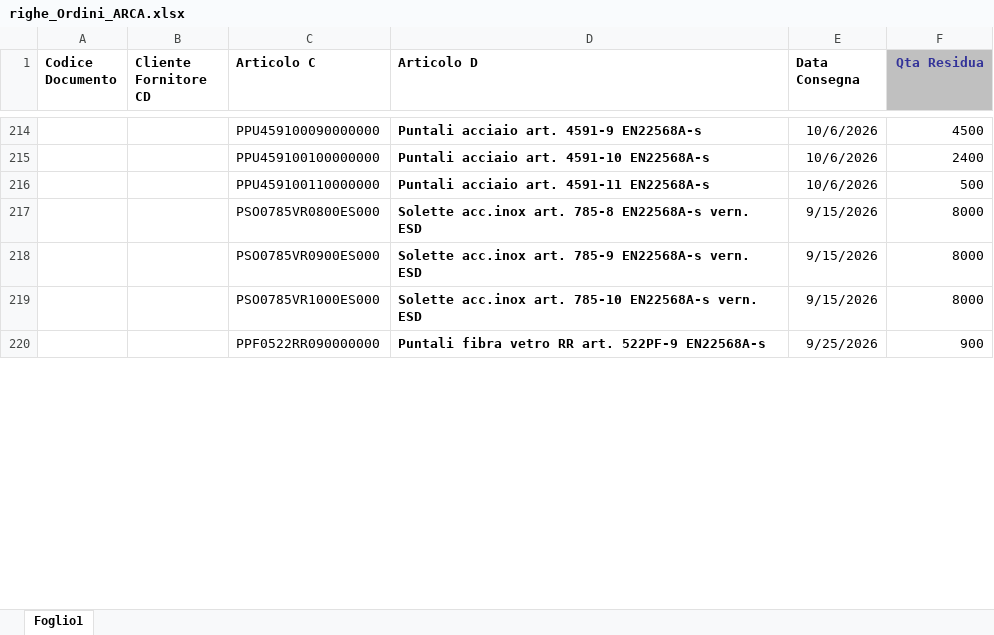
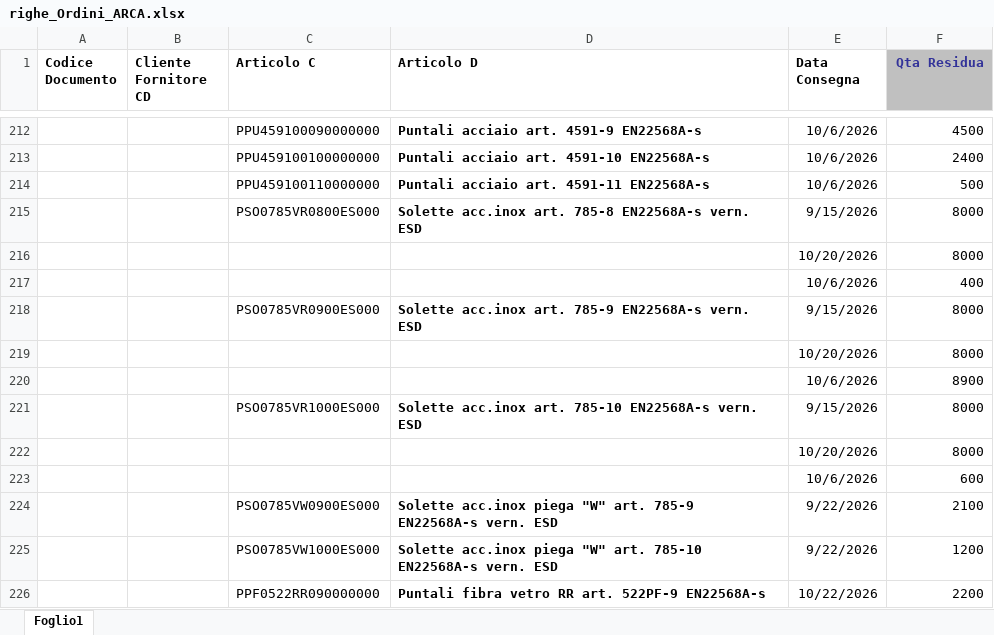
Before and after one commit to denis-safit/SAFiT, an Excel workbook: righe_Ordini_ARCA.xlsx, sheet Foglio1, drawn as a sheet; only a part is shown, gaps mark what is left out; values as stored, in another font and other column widths than the file's, no borders; addresses are those after the commit; the diff covers the shown part only; the diff names each change by its address in the sheet, - before the commit and + after, or states it on an @@ line.

```diff
--- a/righe_Ordini_ARCA.xlsx (sheet Foglio1)
+++ b/righe_Ordini_ARCA.xlsx (sheet Foglio1)
+row 216:  |  |  |  | 10/20/2026 | 8000
+row 217:  |  |  |  | 10/6/2026 | 400
+row 219:  |  |  |  | 10/20/2026 | 8000
+row 220:  |  |  |  | 10/6/2026 | 8900
+row 222:  |  |  |  | 10/20/2026 | 8000
+row 223:  |  |  |  | 10/6/2026 | 600
+row 224:  |  | PSO0785VW0900ES000 | Solette acc.inox piega "W" art. 785-9 EN22568A-s vern. ESD | 9/22/2026 | 2100
+row 225:  |  | PSO0785VW1000ES000 | Solette acc.inox piega "W" art. 785-10 EN22568A-s vern. ESD | 9/22/2026 | 1200
-E226 (Data Consegna): 9/25/2026
+E226 (Data Consegna): 10/22/2026
-F226 (Qta Residua): 900
+F226 (Qta Residua): 2200
```
Also changed, not shown: 56 added rows, 31 removed rows, 4 moved rows and 33 edited cells elsewhere in this sheet, Avanzamento_access.xlsx, btl_istruzioni.xlsx, 4 other files.
